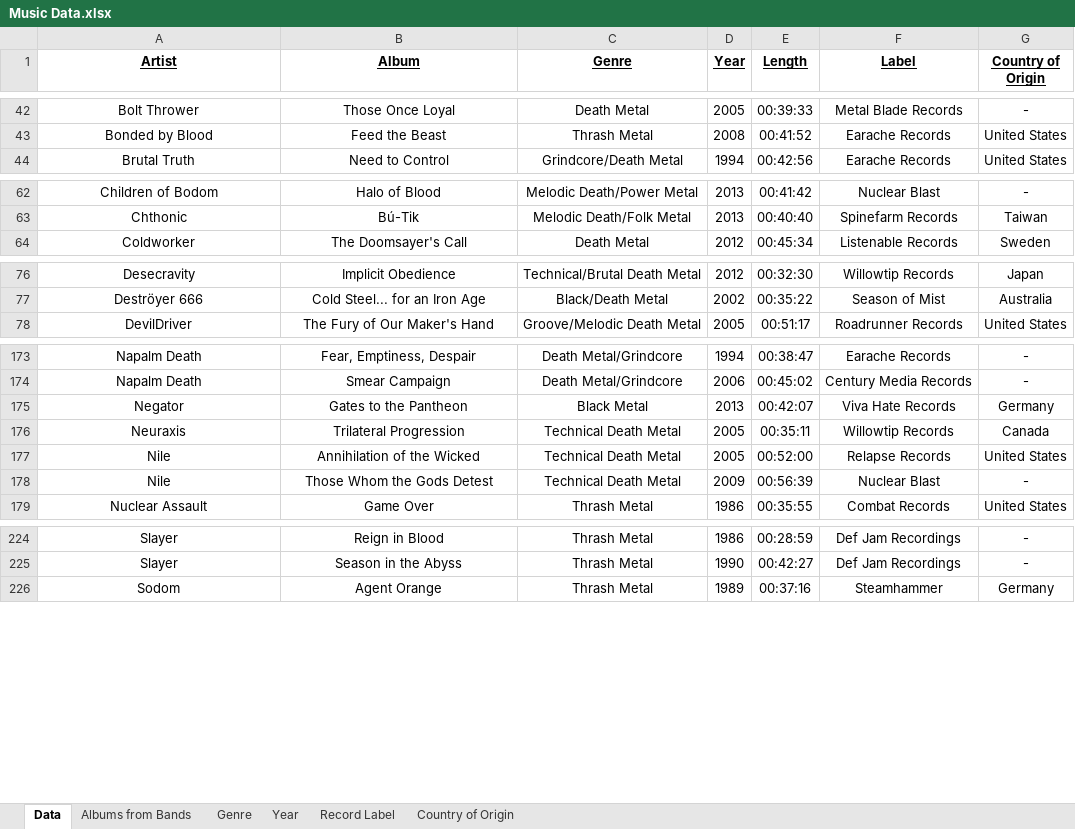
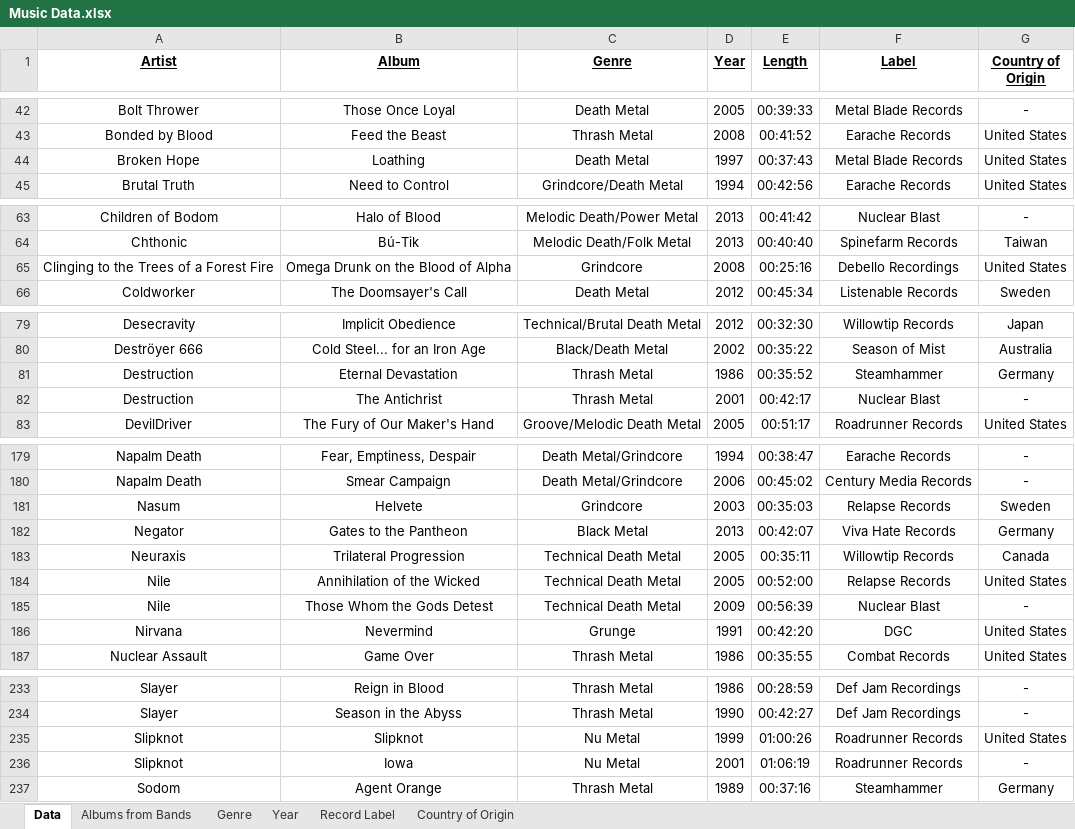
Before and after one commit to rzhou10/Music-Data, an Excel workbook: Music Data.xlsx, sheet Data, drawn as a sheet; only a part is shown, gaps mark what is left out; values as stored, in another font and other column widths than the file's, no borders; the diff covers the shown part only; the diff names each change by its address in the sheet, - before the commit and + after, or states it on an @@ line.

```diff
--- a/Music Data.xlsx (sheet Data)
+++ b/Music Data.xlsx (sheet Data)
+row 44: Broken Hope | Loathing | Death Metal | 1997 | 00:37:43 | Metal Blade Records | United States
+row 65: Clinging to the Trees of a Forest Fire | Omega Drunk on the Blood of Alpha | Grindcore | 2008 | 00:25:16 | Debello Recordings | United States
+row 81: Destruction | Eternal Devastation | Thrash Metal | 1986 | 00:35:52 | Steamhammer | Germany
+row 82: Destruction | The Antichrist | Thrash Metal | 2001 | 00:42:17 | Nuclear Blast | -
+row 181: Nasum | Helvete | Grindcore | 2003 | 00:35:03 | Relapse Records | Sweden
+row 186: Nirvana | Nevermind | Grunge | 1991 | 00:42:20 | DGC | United States
+row 235: Slipknot | Slipknot | Nu Metal | 1999 | 01:00:26 | Roadrunner Records | United States
+row 236: Slipknot | Iowa | Nu Metal | 2001 | 01:06:19 | Roadrunner Records | -
```
Also changed, not shown: 3 added rows elsewhere in this sheet, sheet Albums from Bands, sheet Record Label, sheet Genre, sheet Year, sheet Country of Origin, 2 other files.
